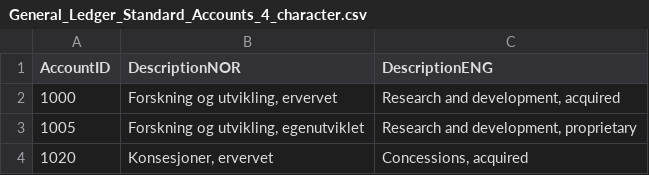
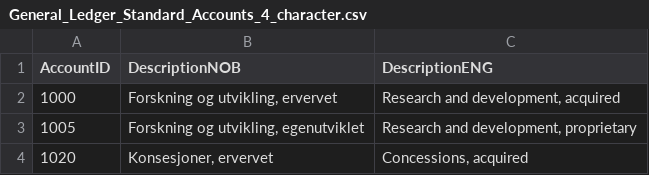
Before and after one commit to Skatteetaten/saf-t, a CSV file: General Ledger Standard Accounts/CSV/General_Ledger_Standard_Accounts_4_character.csv, drawn as a sheet; only a part is shown.

Commit message:
Use NOB instead of NOR
General_Ledger_Standard_Accounts_4_character.csv is the only file I can se which use NOB, I
think it should have been NOR.

```diff
--- a/General Ledger Standard Accounts/CSV/General_Ledger_Standard_Accounts_4_character.csv
+++ b/General Ledger Standard Accounts/CSV/General_Ledger_Standard_Accounts_4_character.csv
@@ -1,2 +1,2 @@
-AccountID;DescriptionNOR;DescriptionENG
+AccountID;DescriptionNOB;DescriptionENG
 1000;Forskning og utvikling, ervervet;Research and development, acquired
```
Also changed, not shown: General Ledger Standard Accounts/CSV/General_Ledger_Standard_Accounts_4_character_2020.csv.
